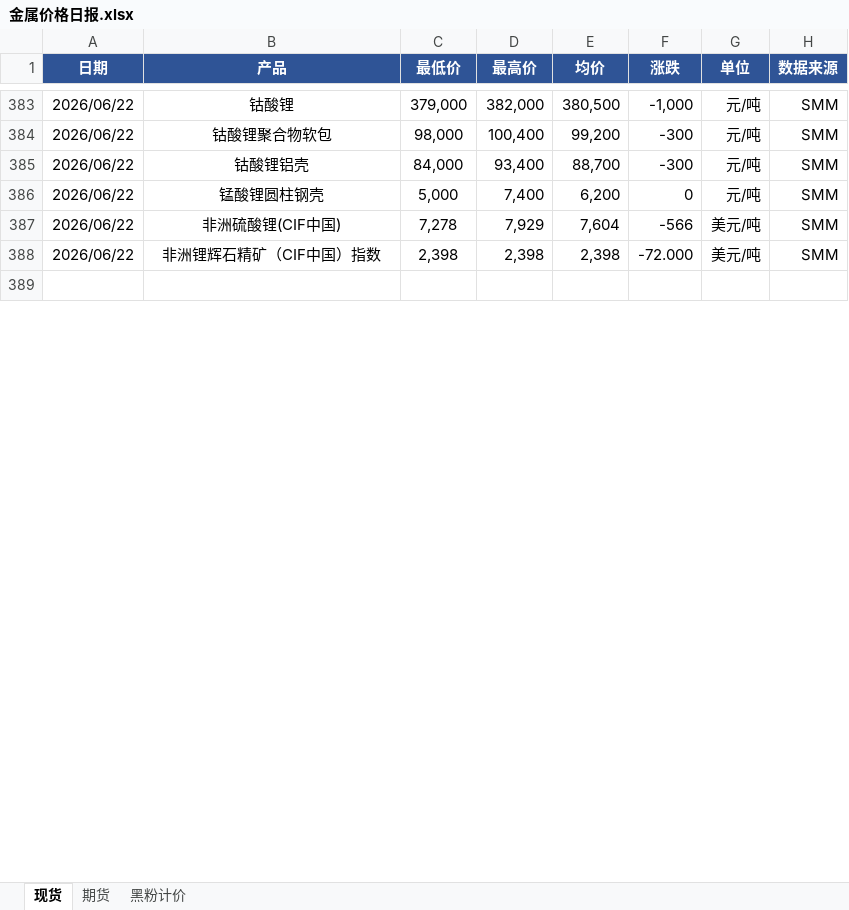
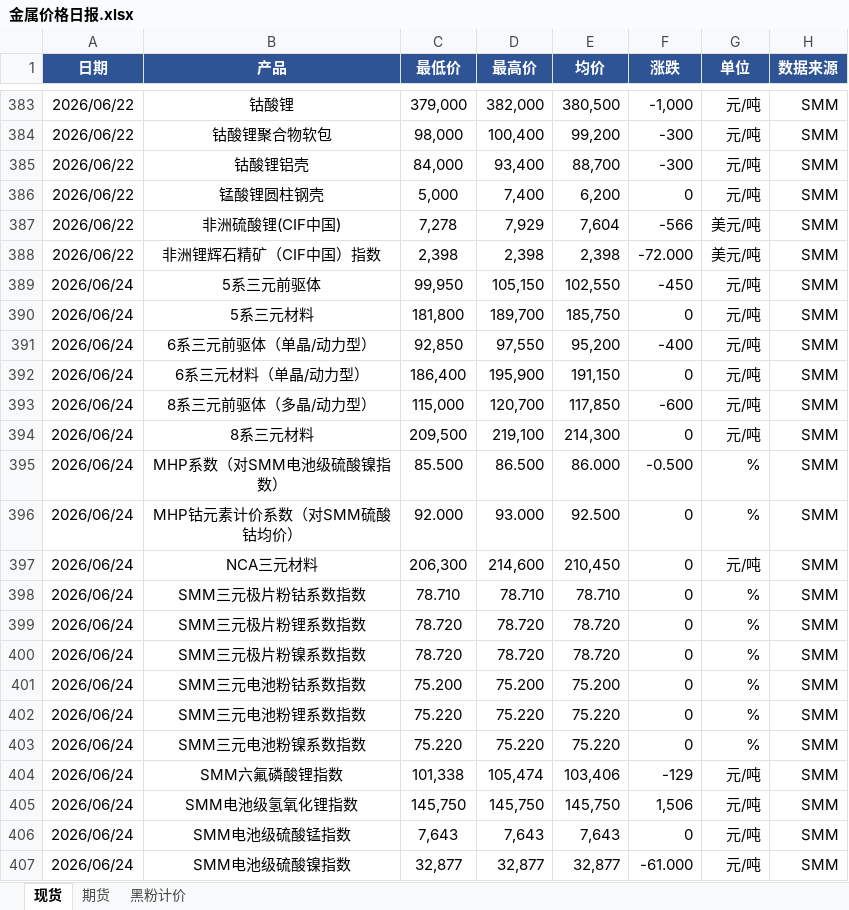
Before and after one commit to liushirong0423-sudo/metal-dashboard, an Excel workbook: 金属价格日报.xlsx, sheet 现货, drawn as a sheet; only a part is shown, gaps mark what is left out; the shorter side is filled out with more unchanged rows; values as stored, in another font and other column widths than the file's, no borders; the diff covers the shown part only; the diff names each change by its address in the sheet, - before the commit and + after, or states it on an @@ line.

```diff
--- a/金属价格日报.xlsx (sheet 现货)
+++ b/金属价格日报.xlsx (sheet 现货)
+row 389: 2026/06/24 | 5系三元前驱体 | 99,950 | 105,150 | 102,550 | -450 | 元/吨 | SMM
+row 390: 2026/06/24 | 5系三元材料 | 181,800 | 189,700 | 185,750 | 0 | 元/吨 | SMM
+row 391: 2026/06/24 | 6系三元前驱体（单晶/动力型） | 92,850 | 97,550 | 95,200 | -400 | 元/吨 | SMM
+row 392: 2026/06/24 | 6系三元材料（单晶/动力型） | 186,400 | 195,900 | 191,150 | 0 | 元/吨 | SMM
+row 393: 2026/06/24 | 8系三元前驱体（多晶/动力型） | 115,000 | 120,700 | 117,850 | -600 | 元/吨 | SMM
+row 394: 2026/06/24 | 8系三元材料 | 209,500 | 219,100 | 214,300 | 0 | 元/吨 | SMM
+row 395: 2026/06/24 | MHP系数（对SMM电池级硫酸镍指数） | 85.500 | 86.500 | 86.000 | -0.500 | % | SMM
+row 396: 2026/06/24 | MHP钴元素计价系数（对SMM硫酸钴均价） | 92.000 | 93.000 | 92.500 | 0 | % | SMM
+row 397: 2026/06/24 | NCA三元材料 | 206,300 | 214,600 | 210,450 | 0 | 元/吨 | SMM
+row 398: 2026/06/24 | SMM三元极片粉钴系数指数 | 78.710 | 78.710 | 78.710 | 0 | % | SMM
+row 399: 2026/06/24 | SMM三元极片粉锂系数指数 | 78.720 | 78.720 | 78.720 | 0 | % | SMM
+row 400: 2026/06/24 | SMM三元极片粉镍系数指数 | 78.720 | 78.720 | 78.720 | 0 | % | SMM
+row 401: 2026/06/24 | SMM三元电池粉钴系数指数 | 75.200 | 75.200 | 75.200 | 0 | % | SMM
+row 402: 2026/06/24 | SMM三元电池粉锂系数指数 | 75.220 | 75.220 | 75.220 | 0 | % | SMM
+row 403: 2026/06/24 | SMM三元电池粉镍系数指数 | 75.220 | 75.220 | 75.220 | 0 | % | SMM
+row 404: 2026/06/24 | SMM六氟磷酸锂指数 | 101,338 | 105,474 | 103,406 | -129 | 元/吨 | SMM
+row 405: 2026/06/24 | SMM电池级氢氧化锂指数 | 145,750 | 145,750 | 145,750 | 1,506 | 元/吨 | SMM
+row 406: 2026/06/24 | SMM电池级硫酸锰指数 | 7,643 | 7,643 | 7,643 | 0 | 元/吨 | SMM
+row 407: 2026/06/24 | SMM电池级硫酸镍指数 | 32,877 | 32,877 | 32,877 | -61.000 | 元/吨 | SMM
```
Also changed, not shown: 56 added rows and 300 edited cells elsewhere in this sheet, sheet 期货, 1 other file.
